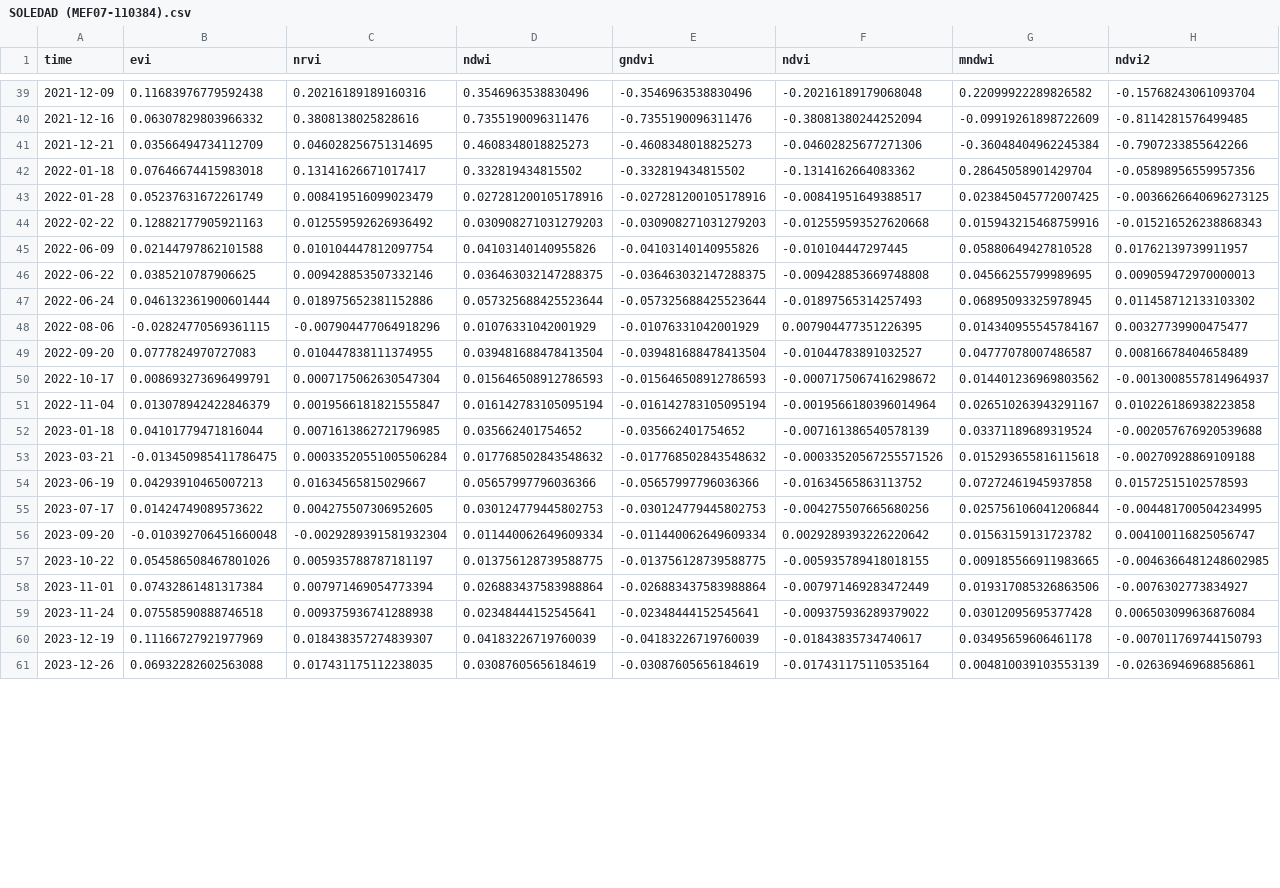
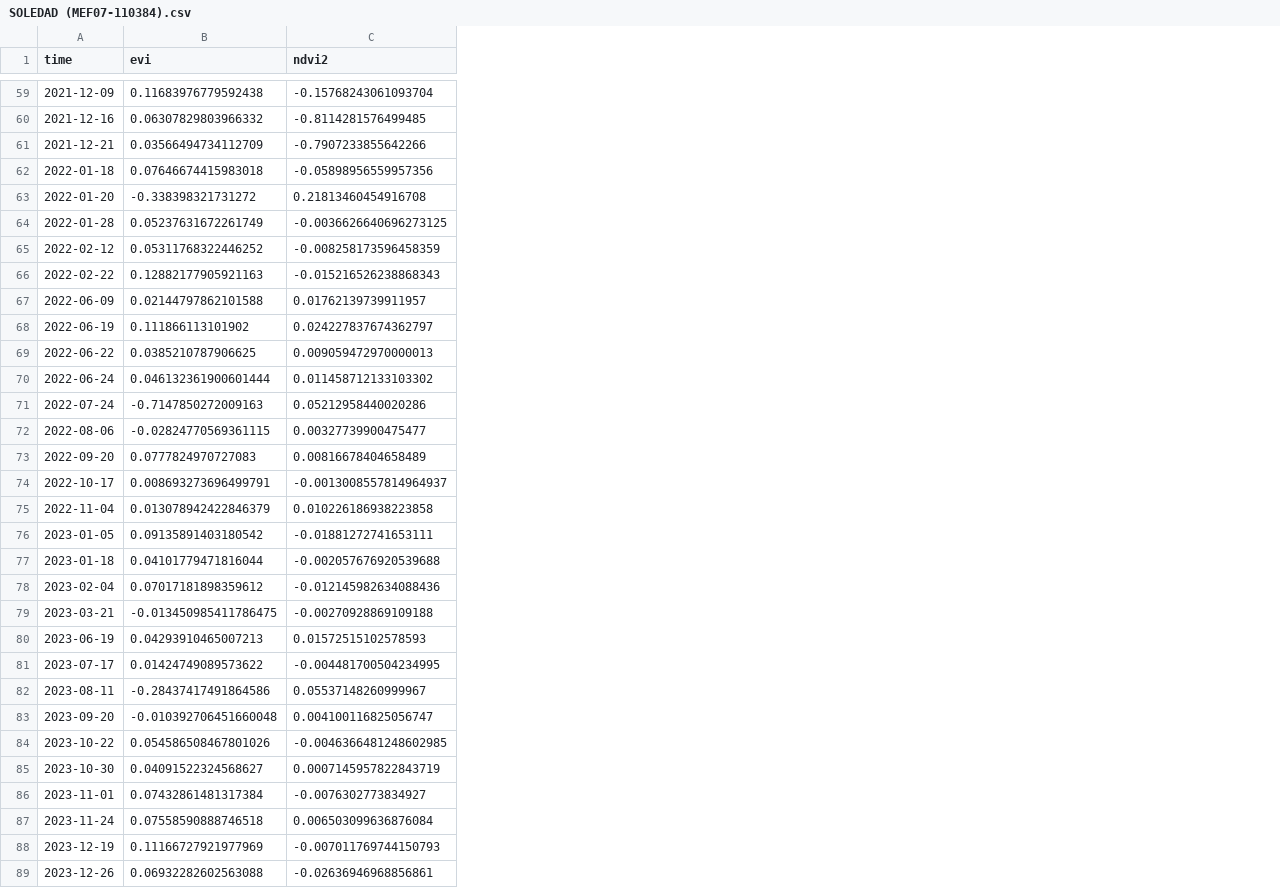
Before and after one commit to cristobalstrange/ProyectoCDDGIMT2118, a CSV file: metrics/SOLEDAD (MEF07-110384).csv, drawn as a sheet; only a part is shown, gaps mark what is left out; removed rows and columns are numbered as before the commit, all else as after; the diff covers the shown part only; the diff names each change by its address in the sheet, - before the commit and + after, or states it on an @@ line.

Commit message:
feat(project): :ambulance: datasets

```diff
--- a/metrics/SOLEDAD (MEF07-110384).csv
+++ b/metrics/SOLEDAD (MEF07-110384).csv
-column C (nrvi), rows 39-61: 0.20216189189160316 | 0.3808138025828616 | 0.046028256751314695 | 0.13141626671017417 | 0.008419516099023479 | 0.012559592626936492 | 0.010104447812097754 | 0.009428853507332146 | 0.018975652381152886 | -0.007904477064918296 | 0.010447838111374955 | 0.0007175062630547304 | 0.0019566181821555847 | 0.0071613862721796985 | 0.00033520551005506284 | 0.01634565815029667 | 0.004275507306952605 | -0.0029289391581932304 | 0.005935788787181197 | 0.007971469054773394 | 0.009375936741288938 | 0.018438357274839307 | 0.017431175112238035
-column D (ndwi), rows 39-61: 0.3546963538830496 | 0.7355190096311476 | 0.4608348018825273 | 0.332819434815502 | 0.027281200105178916 | 0.030908271031279203 | 0.04103140140955826 | 0.036463032147288375 | 0.057325688425523644 | 0.01076331042001929 | 0.039481688478413504 | 0.015646508912786593 | 0.016142783105095194 | 0.035662401754652 | 0.017768502843548632 | 0.05657997796036366 | 0.030124779445802753 | 0.011440062649609334 | 0.013756128739588775 | 0.026883437583988864 | 0.02348444152545641 | 0.04183226719760039 | 0.03087605656184619
-column E (gndvi), rows 39-61: -0.3546963538830496 | -0.7355190096311476 | -0.4608348018825273 | -0.332819434815502 | -0.027281200105178916 | -0.030908271031279203 | -0.04103140140955826 | -0.036463032147288375 | -0.057325688425523644 | -0.01076331042001929 | -0.039481688478413504 | -0.015646508912786593 | -0.016142783105095194 | -0.035662401754652 | -0.017768502843548632 | -0.05657997796036366 | -0.030124779445802753 | -0.011440062649609334 | -0.013756128739588775 | -0.026883437583988864 | -0.02348444152545641 | -0.04183226719760039 | -0.03087605656184619
-column F (ndvi), rows 39-61: -0.20216189179068048 | -0.38081380244252094 | -0.04602825677271306 | -0.1314162664083362 | -0.00841951649388517 | -0.012559593527620668 | -0.010104447297445 | -0.009428853669748808 | -0.01897565314257493 | 0.007904477351226395 | -0.01044783891032527 | -0.0007175067416298672 | -0.0019566180396014964 | -0.007161386540578139 | -0.00033520567255571526 | -0.01634565863113752 | -0.004275507665680256 | 0.0029289393226220642 | -0.005935789418018155 | -0.007971469283472449 | -0.009375936289379022 | -0.01843835734740617 | -0.017431175110535164
-column G (mndwi), rows 39-61: 0.22099922289826582 | -0.09919261898722609 | -0.36048404962245384 | 0.28645058901429704 | 0.023845045772007425 | 0.015943215468759916 | 0.05880649427810528 | 0.04566255799989695 | 0.06895093325978945 | 0.014340955545784167 | 0.04777078007486587 | 0.014401236969803562 | 0.026510263943291167 | 0.03371189689319524 | 0.015293655816115618 | 0.07272461945937858 | 0.025756106041206844 | 0.01563159131723782 | 0.009185566911983665 | 0.019317085326863506 | 0.03012095695377428 | 0.03495659606461178 | 0.004810039103553139
+row 63: 2022-01-20 | -0.338398321731272 | 0.21813460454916708
+row 65: 2022-02-12 | 0.05311768322446252 | -0.008258173596458359
+row 68: 2022-06-19 | 0.111866113101902 | 0.024227837674362797
+row 71: 2022-07-24 | -0.7147850272009163 | 0.05212958440020286
+row 76: 2023-01-05 | 0.09135891403180542 | -0.01881272741653111
+row 78: 2023-02-04 | 0.07017181898359612 | -0.012145982634088436
+row 82: 2023-08-11 | -0.28437417491864586 | 0.05537148260999967
+row 85: 2023-10-30 | 0.04091522324568627 | 0.0007145957822843719
```
Also changed, not shown: 22 added rows elsewhere in this file, metrics/BOLADOS (MEF04-110454).csv, metrics/HUYAR (MEF10-101370).csv, 45 other files.
